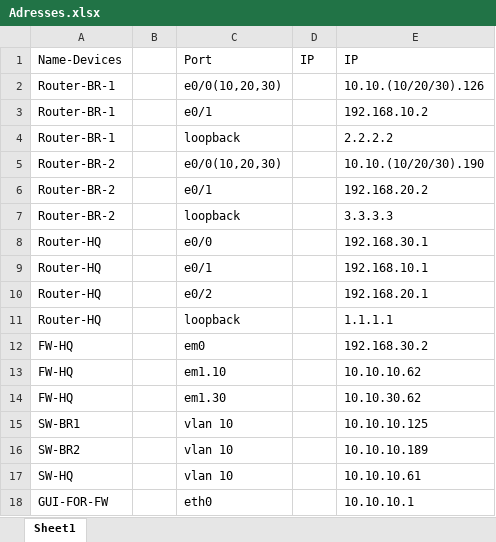
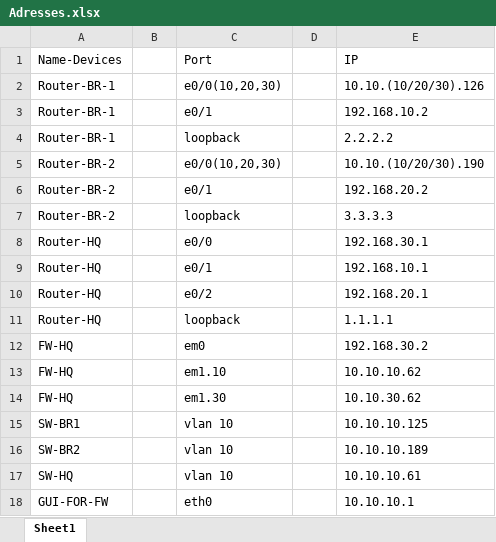
Before and after one commit to Shufel73/Project, an Excel workbook: Adresses.xlsx, sheet Sheet1, drawn as a sheet; values as stored, in another font and other column widths than the file's, no borders; the diff names each change by its address in the sheet, - before the commit and + after, or states it on an @@ line.

```diff
--- a/Adresses.xlsx (sheet Sheet1)
+++ b/Adresses.xlsx (sheet Sheet1)
-D1: IP
+D1: (empty)
```
Also changed, not shown: 2 other files.
